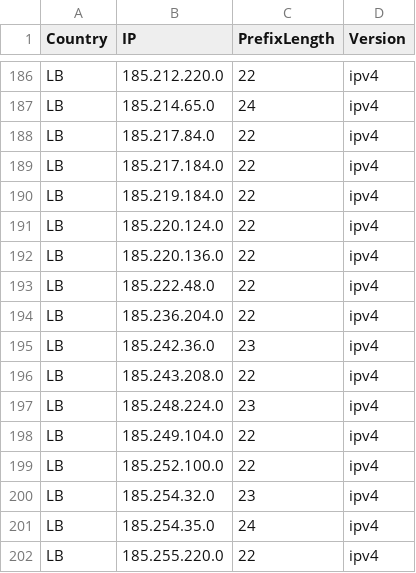
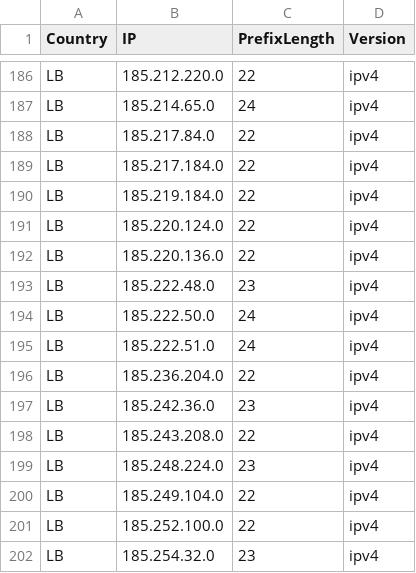
Before and after one commit to HotCakeX/Official-IANA-IP-blocks, a CSV file: CSV/IPV4/LB.csv, drawn as a sheet; only a part is shown, gaps mark what is left out; the shorter side is filled out with more unchanged rows.

```diff
--- a/CSV/IPV4/LB.csv
+++ b/CSV/IPV4/LB.csv
@@ -192,3 +192,5 @@ LB,185.220.124.0,22,ipv4
 LB,185.220.136.0,22,ipv4
-LB,185.222.48.0,22,ipv4
+LB,185.222.48.0,23,ipv4
+LB,185.222.50.0,24,ipv4
+LB,185.222.51.0,24,ipv4
 LB,185.236.204.0,22,ipv4
```
Also changed, not shown: CSV/IPV4/CZ.csv, CSV/IPV4/NO.csv, 57 other files.
